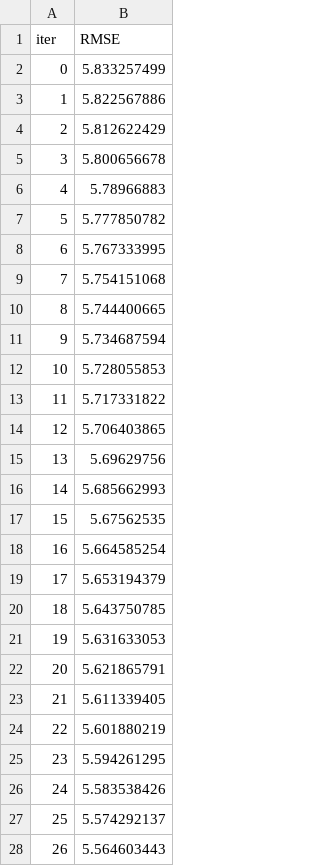
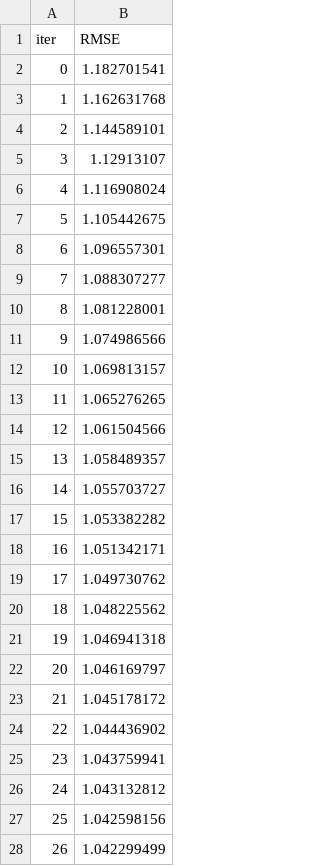
Before and after one commit to JGITSol/NeurIPSOpenPolymerPrediction2025, a TSV file: catboost_info/learn_error.tsv, drawn as a sheet; only a part is shown; the diff covers the shown part only.

```diff
--- a/catboost_info/learn_error.tsv
+++ b/catboost_info/learn_error.tsv
@@ -1,28 +1,28 @@
 iter	RMSE
-0	5.833257499
-1	5.822567886
-2	5.812622429
-3	5.800656678
-4	5.78966883
-5	5.777850782
-6	5.767333995
-7	5.754151068
-8	5.744400665
-9	5.734687594
-10	5.728055853
-11	5.717331822
-12	5.706403865
-13	5.69629756
-14	5.685662993
-15	5.67562535
-16	5.664585254
-17	5.653194379
-18	5.643750785
-19	5.631633053
-20	5.621865791
-21	5.611339405
-22	5.601880219
-23	5.594261295
-24	5.583538426
-25	5.574292137
-26	5.564603443
+0	1.182701541
+1	1.162631768
+2	1.144589101
+3	1.12913107
+4	1.116908024
+5	1.105442675
+6	1.096557301
+7	1.088307277
+8	1.081228001
+9	1.074986566
+10	1.069813157
+11	1.065276265
+12	1.061504566
+13	1.058489357
+14	1.055703727
+15	1.053382282
+16	1.051342171
+17	1.049730762
+18	1.048225562
+19	1.046941318
+20	1.046169797
+21	1.045178172
+22	1.044436902
+23	1.043759941
+24	1.043132812
+25	1.042598156
+26	1.042299499
```
Also changed, not shown: 49 added rows and 24 edited cells elsewhere in this file, catboost_info/time_left.tsv, 8 other files.
